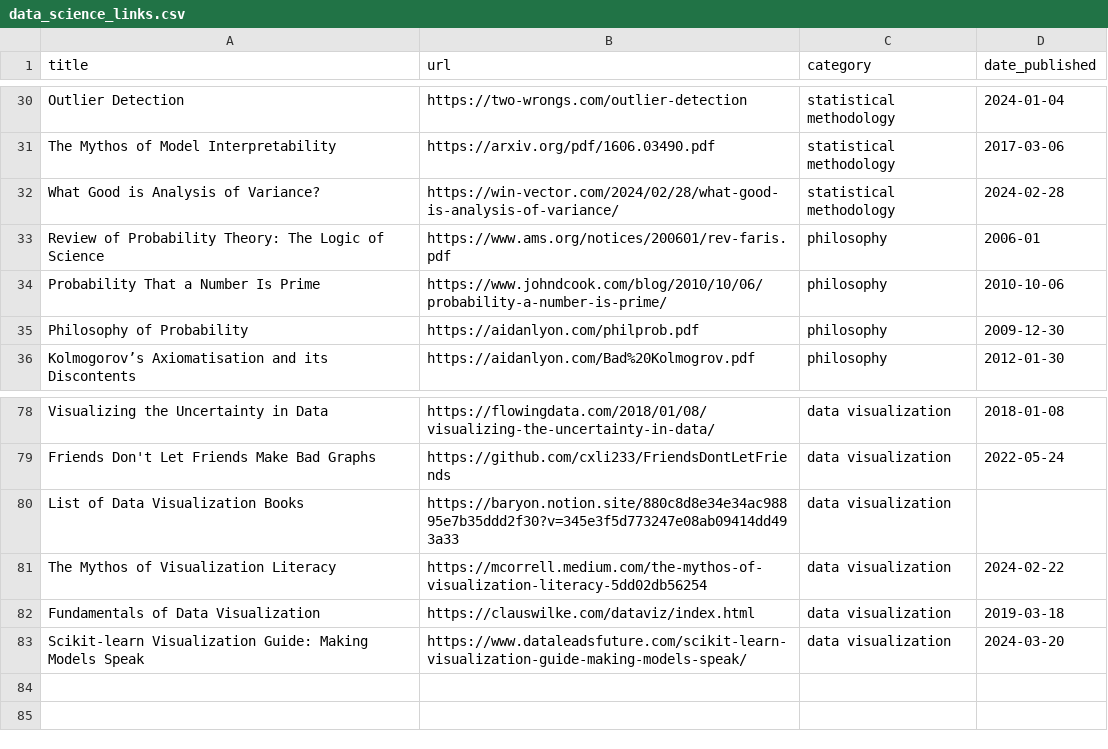
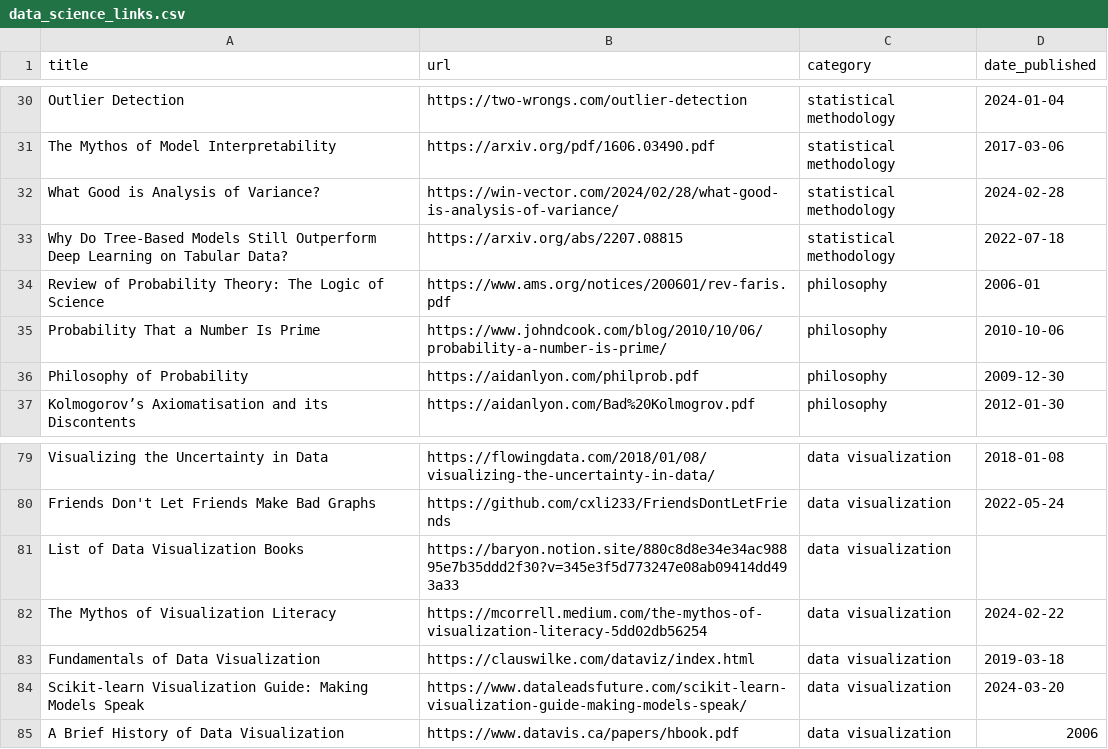
Before and after one commit to jdonland/jdonland.github.io, a CSV file: data_science_links.csv, drawn as a sheet; only a part is shown, gaps mark what is left out.

Commit message:
add tree-based models vs deep learning and brief history of data viz

```diff
--- a/data_science_links.csv
+++ b/data_science_links.csv
@@ -32,2 +32,3 @@ The Mythos of Model Interpretability,https://arxiv.org/pdf/1606.03490.pdf,statis
 What Good is Analysis of Variance?,https://win-vector.com/2024/02/28/what-good-is-analysis-of-variance/,statistical methodology,2024-02-28
+Why Do Tree-Based Models Still Outperform Deep Learning on Tabular Data?,https://arxiv.org/abs/2207.08815,statistical methodology,2022-07-18
 Review of Probability Theory: The Logic of Science,https://www.ams.org/notices/200601/rev-faris.pdf,philosophy,2006-01
@@ -83 +84,2 @@ Fundamentals of Data Visualization,https://clauswilke.com/dataviz/index.html,dat
 Scikit-learn Visualization Guide: Making Models Speak,https://www.dataleadsfuture.com/scikit-learn-visualization-guide-making-models-speak/,data visualization,2024-03-20
+A Brief History of Data Visualization,https://www.datavis.ca/papers/hbook.pdf,data visualization,2006
```
Also changed, not shown: 3 other files.
